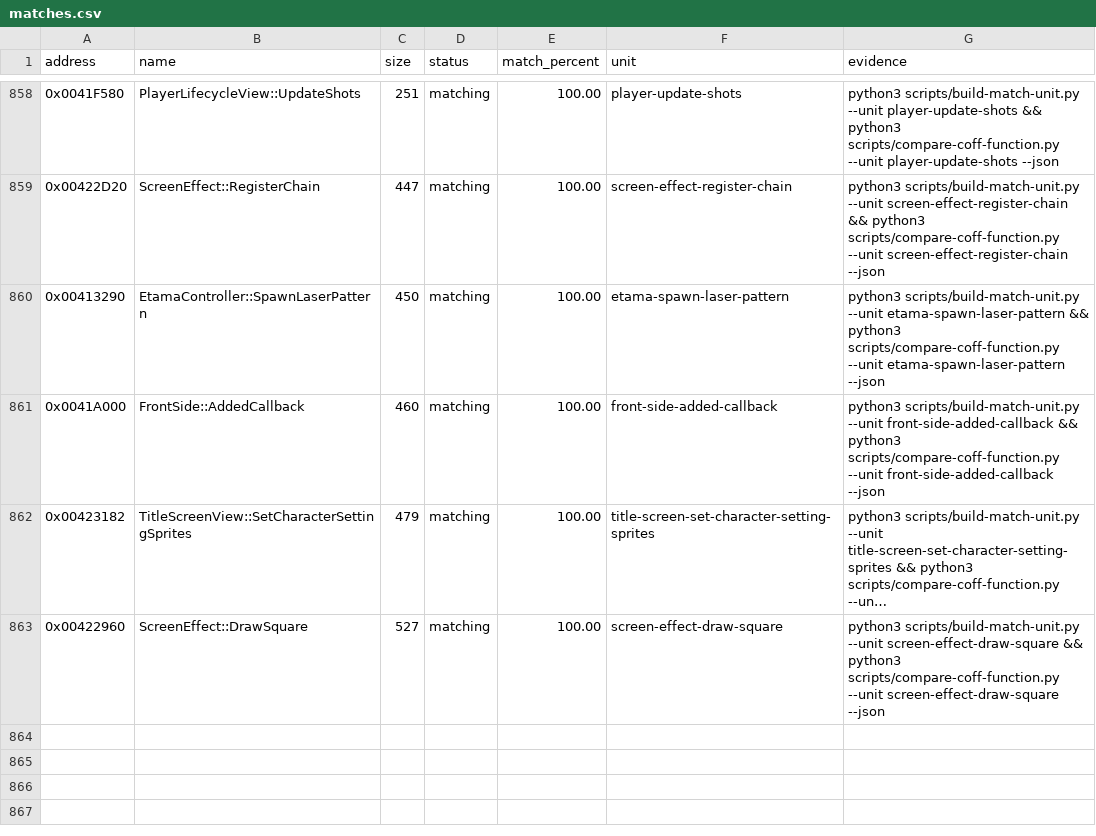
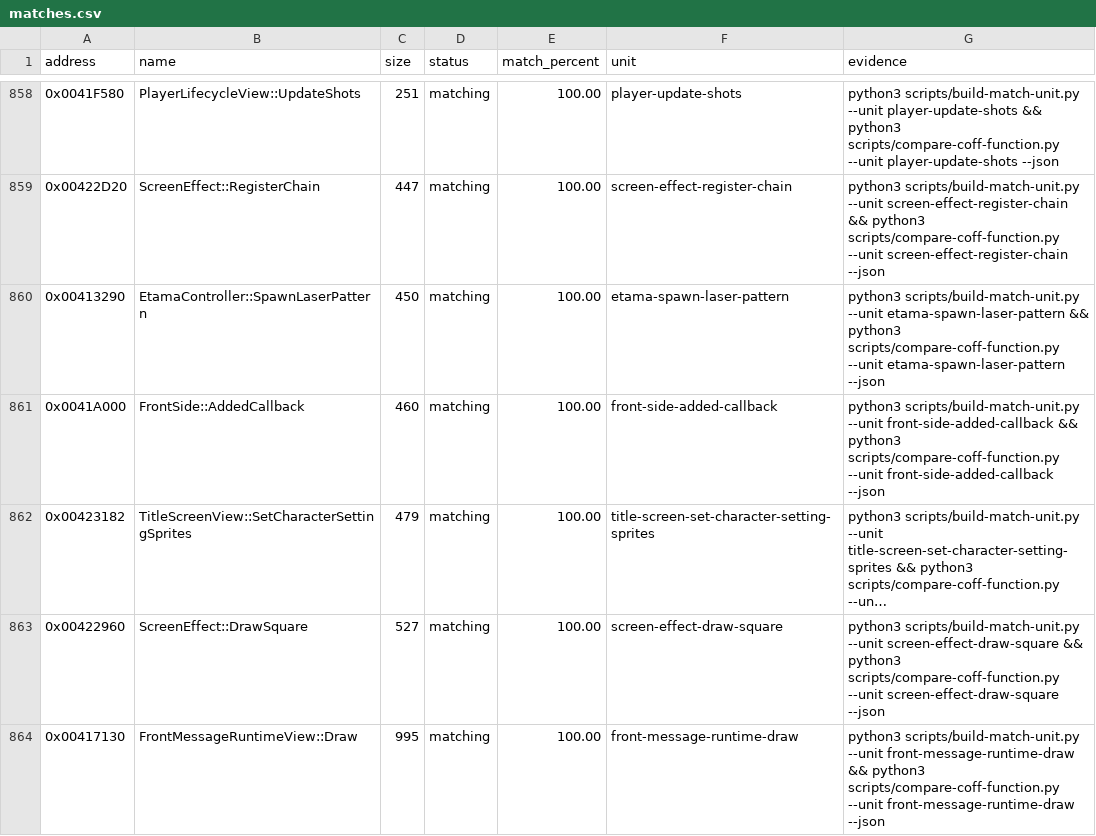
Before and after one commit to N0zoM1z0/th09, a CSV file: config/matches.csv, drawn as a sheet; only a part is shown, gaps mark what is left out; long unchanged cells end in ….

Commit message:
gpt-web: exactify front message runtime draw

```diff
--- a/config/matches.csv
+++ b/config/matches.csv
@@ -863 +863,2 @@ address,name,size,status,match_percent,unit,evidence
 0x00422960,ScreenEffect::DrawSquare,527,matching,100.00,screen-effect-draw-square,python3 scripts/build-match-unit.py --unit screen-effect-draw-square && python3 scripts/compare-coff-function.py --unit screen-effect-draw-square --json
+0x00417130,FrontMessageRuntimeView::Draw,995,matching,100.00,front-message-runtime-draw,python3 scripts/build-match-unit.py --unit front-message-runtime-draw && python3 scripts/compare-coff-function.py --unit front-message-runtime-draw --json
```
Also changed, not shown: 8 other files.
